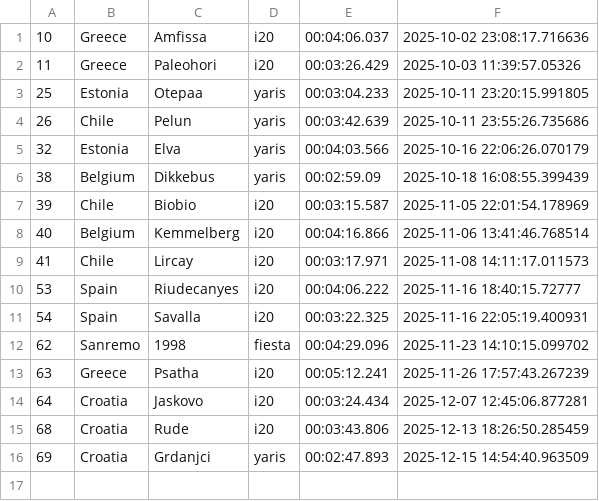
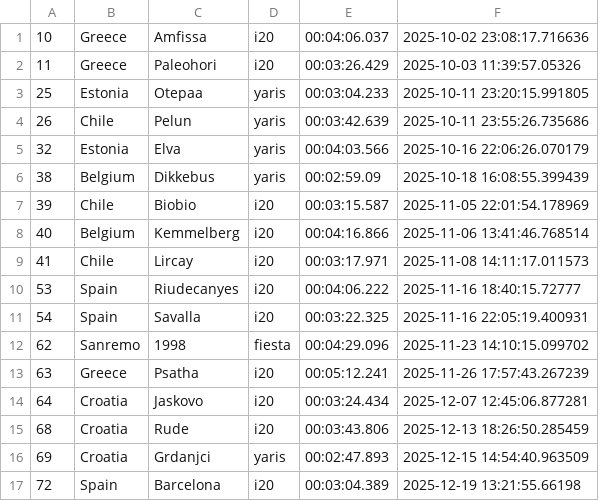
Before and after one commit to Mmathieus/rally-time-tracker, a CSV file: data/Mmathieus/wrc10database/main.csv, drawn as a sheet; the diff names each change by its address in the sheet, - before the commit and + after, or states it on an @@ line.

```diff
--- a/data/Mmathieus/wrc10database/main.csv
+++ b/data/Mmathieus/wrc10database/main.csv
+row 17: 72 | Spain | Barcelona | i20 | 00:03:04.389 | 2025-12-19 13:21:55.66198
```
Also changed, not shown: data/Mmathieus/wrc10database/history.csv.
